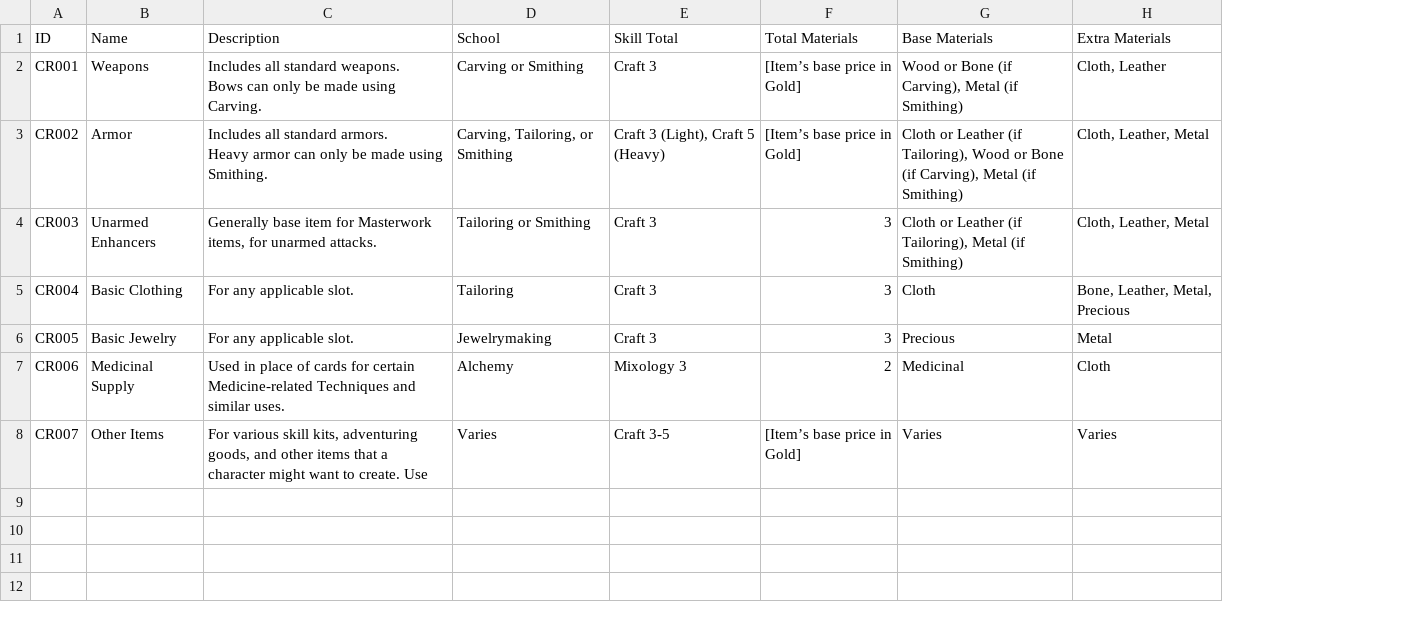
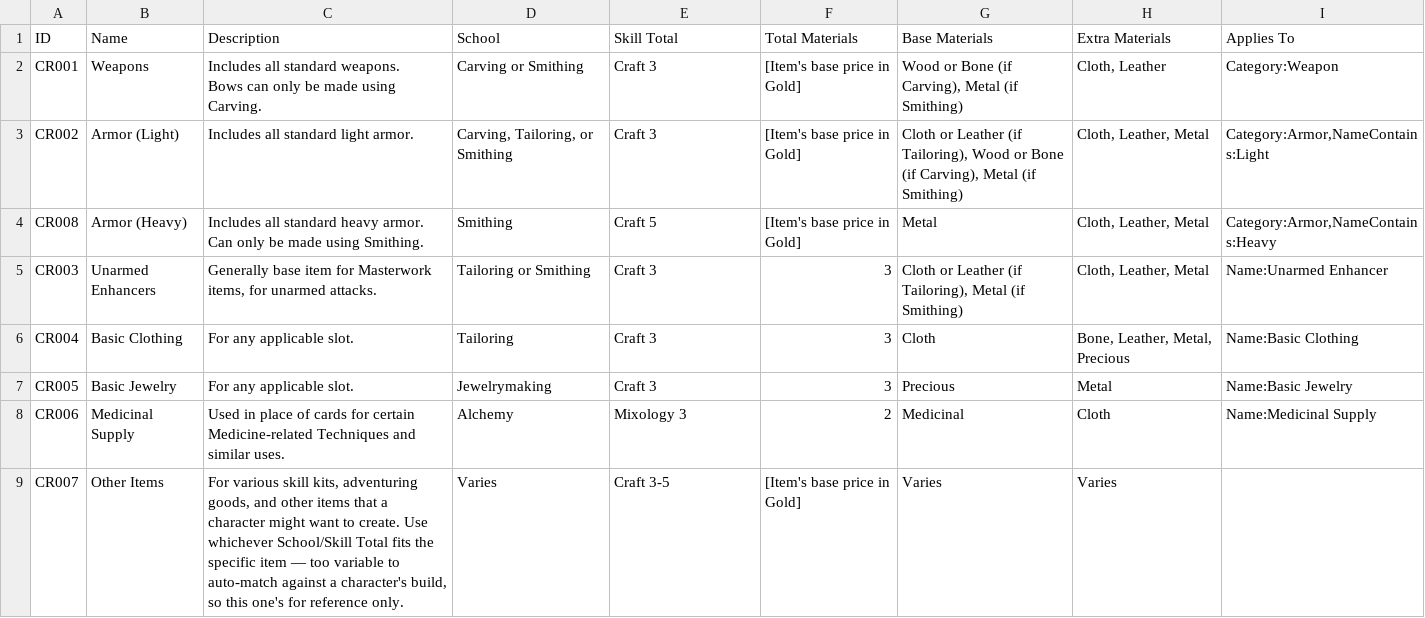
Before and after one commit to sessorach/flagonquest, a CSV file: scripts/crafting_recipes.csv, drawn as a sheet; addresses are those after the commit; ↵ is a line break in a cell; the diff names each change by its address in the sheet, - before the commit and + after, or states it on an @@ line.

```diff
--- a/scripts/crafting_recipes.csv
+++ b/scripts/crafting_recipes.csv
+column I (Applies To), rows 2-3: Category:Weapon | Category:Armor,NameContains:Light; rows 5-8: Name:Unarmed Enhancer | Name:Basic Clothing | Name:Basic Jewelry | Name:Medicinal Supply
-F2:F3 (Total Materials): [Item’s base price in Gold]
+F2:F3 (Total Materials): [Item's base price in Gold]
-B3 (Name): Armor
+B3 (Name): Armor (Light)
-C3 (Description): …all standard armors. ↵ Heavy armor can only be made using Smithing.
+C3 (Description): …all standard light armor.
-E3 (Skill Total): Craft 3 (Light), Craft 5 (Heavy)
+E3 (Skill Total): Craft 3
+row 4: CR008 | Armor (Heavy) | Includes all standard heavy armor. Can only be made using Smithing. | Smithing | Craft 5 | [Item's base price in Gold] | Metal | Cloth, Leather, Metal | Category:Armor,NameContains:Heavy
-C9 (Description): …create. Use
+C9 (Description): …create. Use whichever School/Skill Total fits the specific item — too variable to auto-match against a character's build, so this one's for reference only.
-F9 (Total Materials): [Item’s base price in Gold]
+F9 (Total Materials): [Item's base price in Gold]
```
Also changed, not shown: 3 other files.
